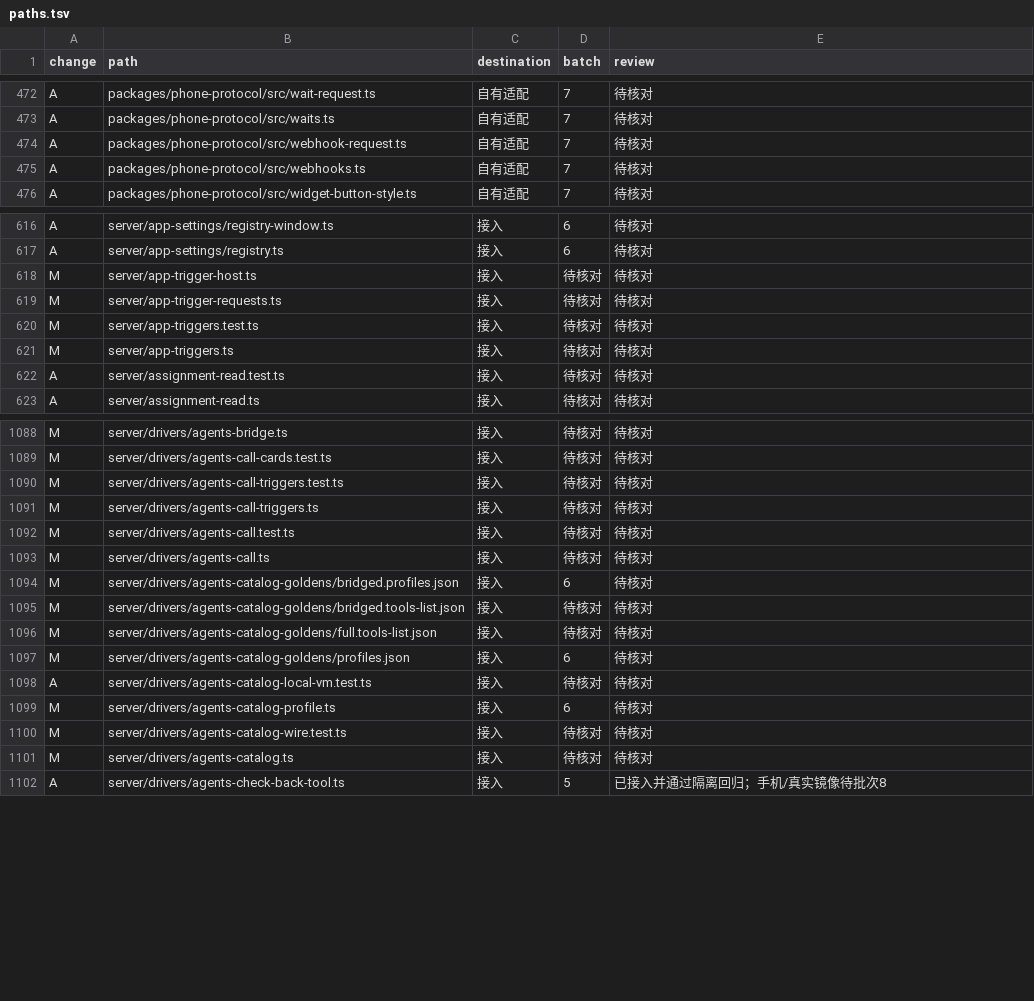
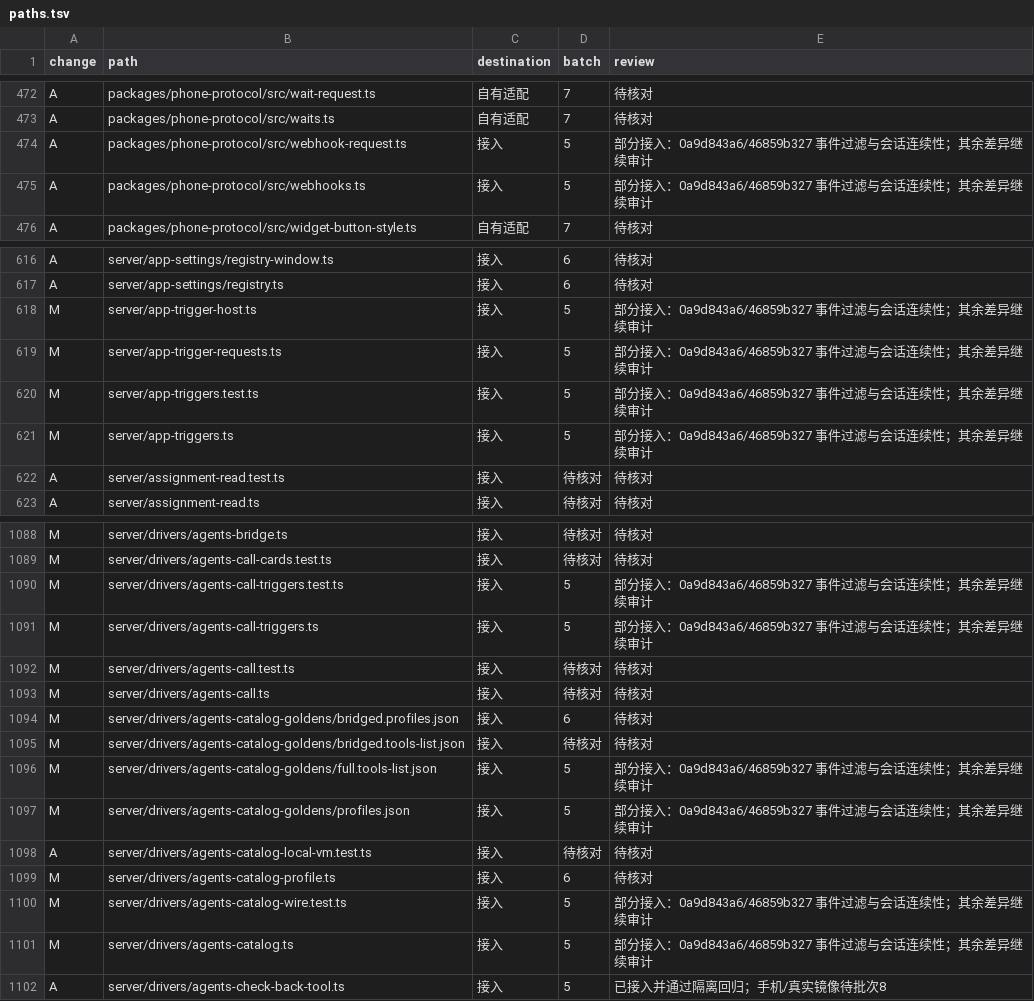
Before and after one commit to Zluo003/donebot, a TSV file: docs/upgrades/0.1.173/paths.tsv, drawn as a sheet; only a part is shown, gaps mark what is left out; the diff covers the shown part only.

```diff
--- a/docs/upgrades/0.1.173/paths.tsv
+++ b/docs/upgrades/0.1.173/paths.tsv
@@ -473,4 +473,4 @@ A	packages/phone-protocol/src/wait-request.ts	自有适配	7	待核对
 A	packages/phone-protocol/src/waits.ts	自有适配	7	待核对
-A	packages/phone-protocol/src/webhook-request.ts	自有适配	7	待核对
-A	packages/phone-protocol/src/webhooks.ts	自有适配	7	待核对
+A	packages/phone-protocol/src/webhook-request.ts	接入	5	部分接入：0a9d843a6/46859b327 事件过滤与会话连续性；其余差异继续审计
+A	packages/phone-protocol/src/webhooks.ts	接入	5	部分接入：0a9d843a6/46859b327 事件过滤与会话连续性；其余差异继续审计
 A	packages/phone-protocol/src/widget-button-style.ts	自有适配	7	待核对
@@ -617,6 +617,6 @@ A	server/app-settings/registry-window.ts	接入	6	待核对
 A	server/app-settings/registry.ts	接入	6	待核对
-M	server/app-trigger-host.ts	接入	待核对	待核对
-M	server/app-trigger-requests.ts	接入	待核对	待核对
-M	server/app-triggers.test.ts	接入	待核对	待核对
-M	server/app-triggers.ts	接入	待核对	待核对
+M	server/app-trigger-host.ts	接入	5	部分接入：0a9d843a6/46859b327 事件过滤与会话连续性；其余差异继续审计
+M	server/app-trigger-requests.ts	接入	5	部分接入：0a9d843a6/46859b327 事件过滤与会话连续性；其余差异继续审计
+M	server/app-triggers.test.ts	接入	5	部分接入：0a9d843a6/46859b327 事件过滤与会话连续性；其余差异继续审计
+M	server/app-triggers.ts	接入	5	部分接入：0a9d843a6/46859b327 事件过滤与会话连续性；其余差异继续审计
 A	server/assignment-read.test.ts	接入	待核对	待核对
@@ -1089,4 +1089,4 @@ M	server/drivers/agents-bridge.ts	接入	待核对	待核对
 M	server/drivers/agents-call-cards.test.ts	接入	待核对	待核对
-M	server/drivers/agents-call-triggers.test.ts	接入	待核对	待核对
-M	server/drivers/agents-call-triggers.ts	接入	待核对	待核对
+M	server/drivers/agents-call-triggers.test.ts	接入	5	部分接入：0a9d843a6/46859b327 事件过滤与会话连续性；其余差异继续审计
+M	server/drivers/agents-call-triggers.ts	接入	5	部分接入：0a9d843a6/46859b327 事件过滤与会话连续性；其余差异继续审计
 M	server/drivers/agents-call.test.ts	接入	待核对	待核对
@@ -1095,8 +1095,8 @@ M	server/drivers/agents-catalog-goldens/bridged.profiles.json	接入	6	待核对
 M	server/drivers/agents-catalog-goldens/bridged.tools-list.json	接入	待核对	待核对
-M	server/drivers/agents-catalog-goldens/full.tools-list.json	接入	待核对	待核对
-M	server/drivers/agents-catalog-goldens/profiles.json	接入	6	待核对
+M	server/drivers/agents-catalog-goldens/full.tools-list.json	接入	5	部分接入：0a9d843a6/46859b327 事件过滤与会话连续性；其余差异继续审计
+M	server/drivers/agents-catalog-goldens/profiles.json	接入	5	部分接入：0a9d843a6/46859b327 事件过滤与会话连续性；其余差异继续审计
 A	server/drivers/agents-catalog-local-vm.test.ts	接入	待核对	待核对
 M	server/drivers/agents-catalog-profile.ts	接入	6	待核对
-M	server/drivers/agents-catalog-wire.test.ts	接入	待核对	待核对
-M	server/drivers/agents-catalog.ts	接入	待核对	待核对
+M	server/drivers/agents-catalog-wire.test.ts	接入	5	部分接入：0a9d843a6/46859b327 事件过滤与会话连续性；其余差异继续审计
+M	server/drivers/agents-catalog.ts	接入	5	部分接入：0a9d843a6/46859b327 事件过滤与会话连续性；其余差异继续审计
 A	server/drivers/agents-check-back-tool.ts	接入	5	已接入并通过隔离回归；手机/真实镜像待批次8
```
Also changed, not shown: 28 edited cells elsewhere in this file, 54 other files.
